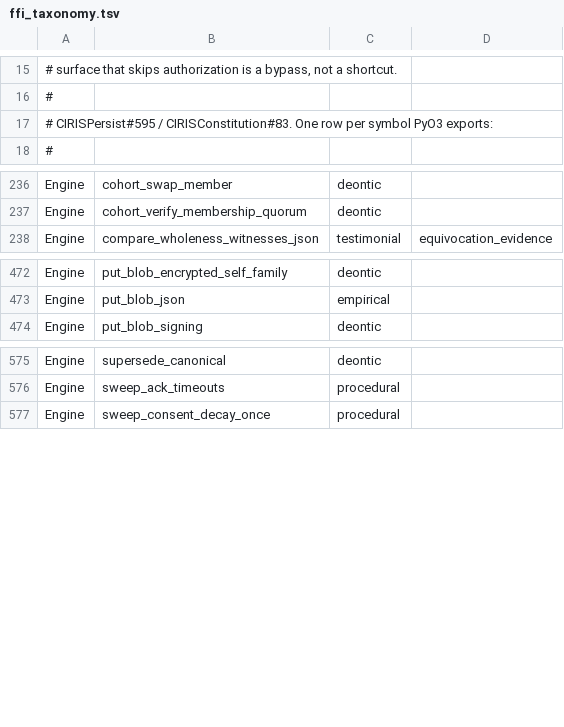
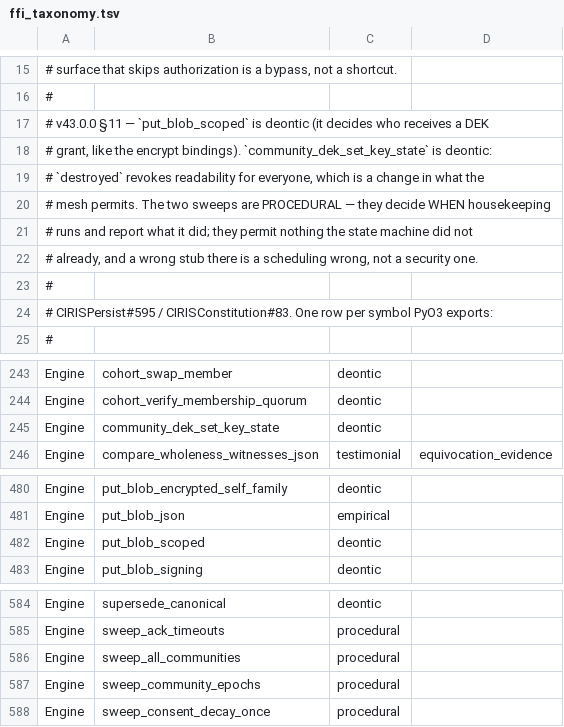
Before and after one commit to CIRISAI/CIRISPersist, a TSV file: scripts/ffi_taxonomy.tsv, drawn as a sheet; only a part is shown, gaps mark what is left out; the diff names each change by its address in the sheet, - before the commit and + after, or states it on an @@ line.

```diff
--- a/scripts/ffi_taxonomy.tsv
+++ b/scripts/ffi_taxonomy.tsv
+row 17: # v43.0.0 §11 — `put_blob_scoped` is deontic (it decides who receives a DEK
+row 18: # grant, like the encrypt bindings). `community_dek_set_key_state` is deontic:
+row 19: # `destroyed` revokes readability for everyone, which is a change in what the
+row 20: # mesh permits. The two sweeps are PROCEDURAL — they decide WHEN housekeeping
+row 21: # runs and report what it did; they permit nothing the state machine did not
+row 22: # already, and a wrong stub there is a scheduling wrong, not a security one.
+row 23: #
+row 245: Engine | community_dek_set_key_state | deontic
+row 482: Engine | put_blob_scoped | deontic
+row 586: Engine | sweep_all_communities | procedural
+row 587: Engine | sweep_community_epochs | procedural
```
Also changed, not shown: evidence/ffi_classification.tsv, 17 other files.
